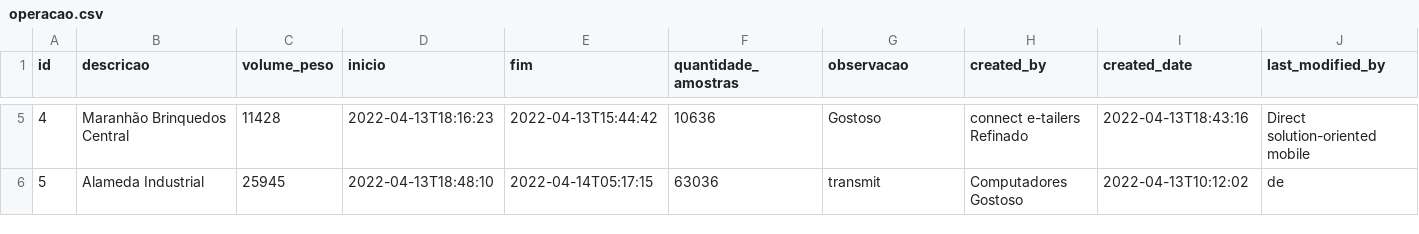
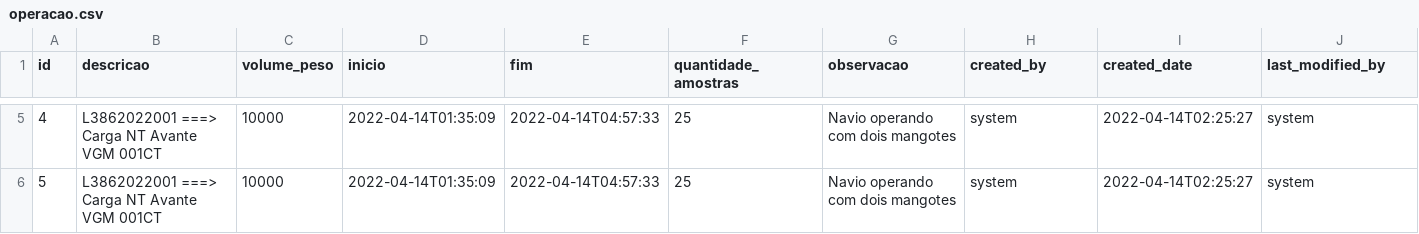
Before and after one commit to Dicommunitas/appJhipster, a CSV file: teste/src/main/resources/config/liquibase/fake-data/operacao.csv, drawn as a sheet; only a part is shown, gaps mark what is left out; the diff covers the shown part only; the diff names each change by its address in the sheet, - before the commit and + after, or states it on an @@ line.

```diff
--- a/teste/src/main/resources/config/liquibase/fake-data/operacao.csv
+++ b/teste/src/main/resources/config/liquibase/fake-data/operacao.csv
-B5 (descricao): Maranhão Brinquedos Central
+B5 (descricao): L3862022001 ===> Carga NT Avante VGM 001CT
-C5 (volume_peso): 11428
+C5 (volume_peso): 10000
-D5 (inicio): 2022-04-13T18:16:23
+D5 (inicio): 2022-04-14T01:35:09
-E5 (fim): 2022-04-13T15:44:42
+E5 (fim): 2022-04-14T04:57:33
-F5 (quantidade_amostras): 10636
+F5 (quantidade_amostras): 25
-G5 (observacao): Gostoso
+G5 (observacao): Navio operando com dois mangotes
-H5 (created_by): connect e-tailers Refinado
+H5 (created_by): system
-I5 (created_date): 2022-04-13T18:43:16
+I5 (created_date): 2022-04-14T02:25:27
-J5 (last_modified_by): Direct solution-oriented mobile
+J5 (last_modified_by): system
-B6 (descricao): Alameda Industrial
+B6 (descricao): L3862022001 ===> Carga NT Avante VGM 001CT
-C6 (volume_peso): 25945
+C6 (volume_peso): 10000
-D6 (inicio): 2022-04-13T18:48:10
+D6 (inicio): 2022-04-14T01:35:09
-E6 (fim): 2022-04-14T05:17:15
+E6 (fim): 2022-04-14T04:57:33
-F6 (quantidade_amostras): 63036
+F6 (quantidade_amostras): 25
-G6 (observacao): transmit
+G6 (observacao): Navio operando com dois mangotes
-H6 (created_by): Computadores Gostoso
+H6 (created_by): system
-I6 (created_date): 2022-04-13T10:12:02
+I6 (created_date): 2022-04-14T02:25:27
-J6 (last_modified_by): de
+J6 (last_modified_by): system
```
Also changed, not shown: 96 edited cells elsewhere in this file, teste/src/main/resources/config/liquibase/fake-data/lembrete.csv.
